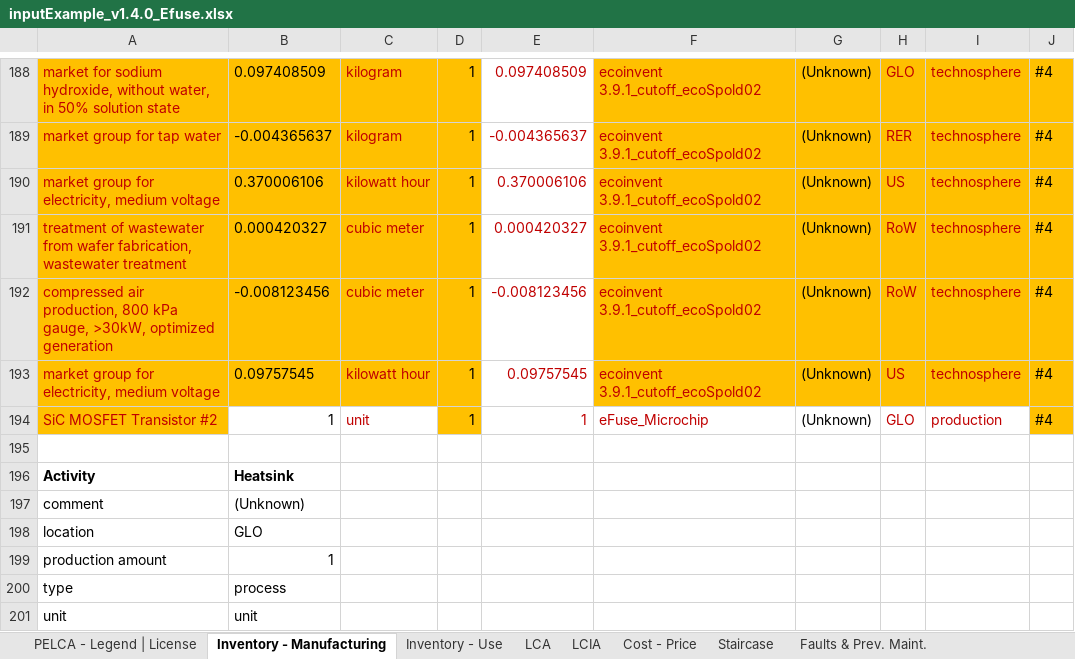
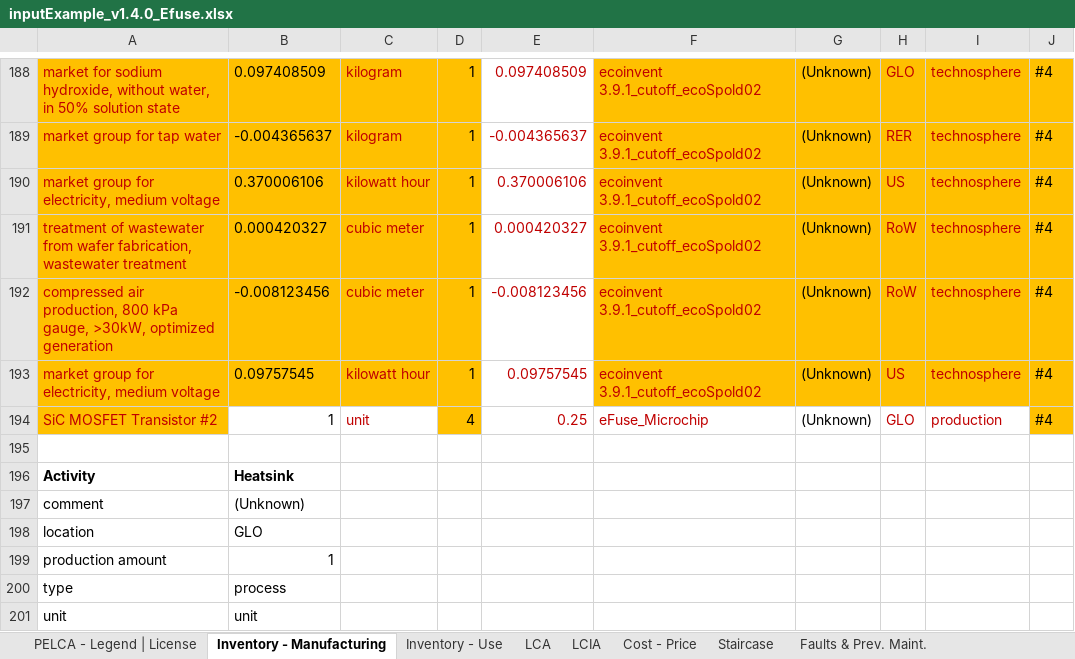
Before and after one commit to merce-fra/PELCA, an Excel workbook: Input example/inputExample_v1.4.0_Efuse.xlsx, sheet Inventory - Manufacturing, drawn as a sheet; only a part is shown, gaps mark what is left out; values as stored, in another font and other column widths than the file's, no borders; the diff names each change by its address in the sheet, - before the commit and + after, or states it on an @@ line.

Commit message:
Updated PELCA Device Designer files: - IGBT manufacturing inventory - Python script for impact assessment - File requirements.txt - Impact assessment results - Instructions on how to use the PELCA Device Designer tools - Associated images and illustrations

```diff
--- a/Input example/inputExample_v1.4.0_Efuse.xlsx (sheet Inventory - Manufacturing)
+++ b/Input example/inputExample_v1.4.0_Efuse.xlsx (sheet Inventory - Manufacturing)
-D194: 1
+D194: 4
-E194: 1
+E194: 0.25
```
Also changed, not shown: sheet LCA, charts or pictures, 18 other files.
